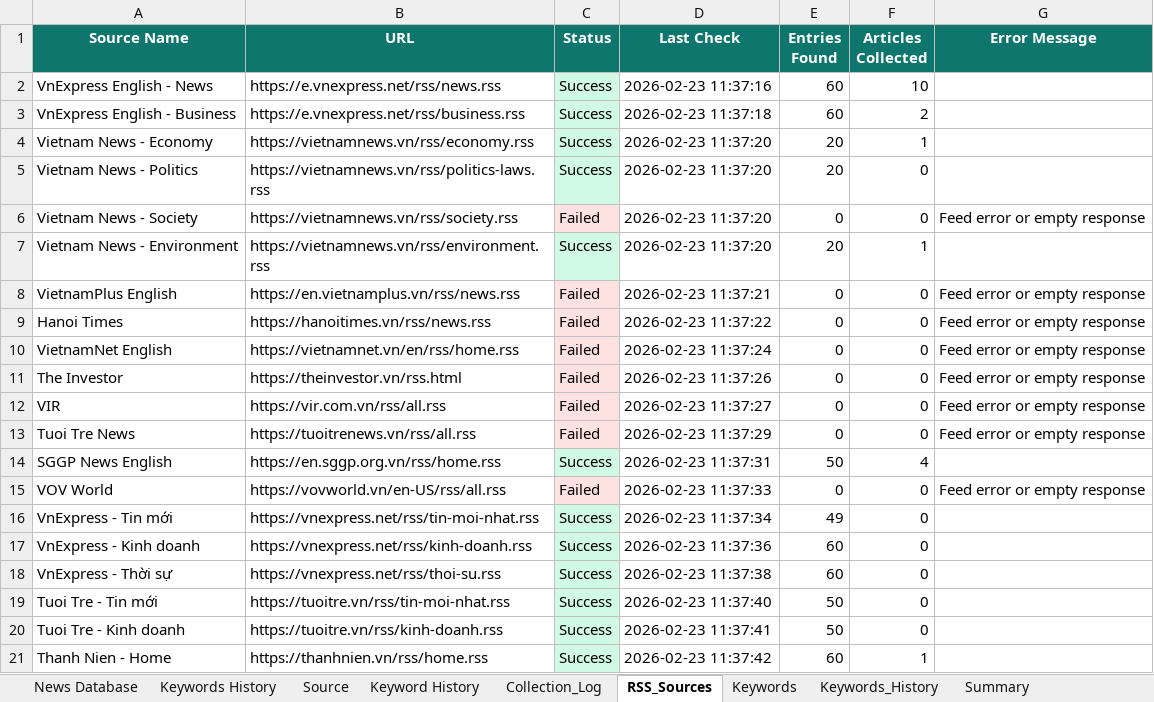
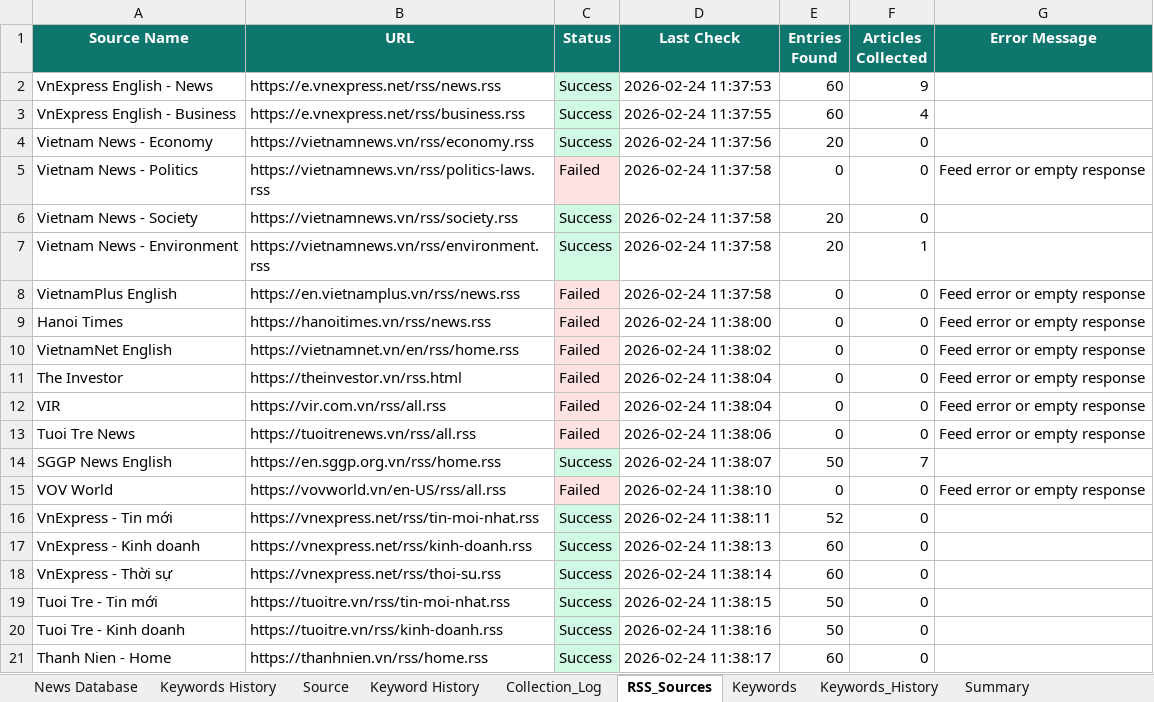
Before and after one commit to hms4792/vietnam-infra-news, an Excel workbook: data/database/Vietnam_Infra_News_Database_Final.xlsx, sheet RSS_Sources, drawn as a sheet; only a part is shown; values as stored, in another font and other column widths than the file's, no borders; the diff covers the shown part only; the diff names each change by its address in the sheet, - before the commit and + after, or states it on an @@ line.

```diff
--- a/data/database/Vietnam_Infra_News_Database_Final.xlsx (sheet RSS_Sources)
+++ b/data/database/Vietnam_Infra_News_Database_Final.xlsx (sheet RSS_Sources)
-D2 (Last Check): 2026-02-23 11:37:16
+D2 (Last Check): 2026-02-24 11:37:53
-F2 (Articles Collected): 10
+F2 (Articles Collected): 9
-D3 (Last Check): 2026-02-23 11:37:18
+D3 (Last Check): 2026-02-24 11:37:55
-F3 (Articles Collected): 2
+F3 (Articles Collected): 4
-D4 (Last Check): 2026-02-23 11:37:20
+D4 (Last Check): 2026-02-24 11:37:56
-F4 (Articles Collected): 1
+F4 (Articles Collected): 0
-C5 (Status): Success
+C5 (Status): Failed
-C5 fill: #D1FAE5
+C5 fill: #FEE2E2
-D5:D7 (Last Check): 2026-02-23 11:37:20
+D5:D7 (Last Check): 2026-02-24 11:37:58
-E5 (Entries Found): 20
+E5 (Entries Found): 0
-G5 (Error Message): (empty)
+G5 (Error Message): Feed error or empty response
-C6 (Status): Failed
+C6 (Status): Success
-C6 fill: #FEE2E2
+C6 fill: #D1FAE5
-E6 (Entries Found): 0
+E6 (Entries Found): 20
-G6 (Error Message): Feed error or empty response
+G6 (Error Message): (empty)
-D8 (Last Check): 2026-02-23 11:37:21
+D8 (Last Check): 2026-02-24 11:37:58
-D9 (Last Check): 2026-02-23 11:37:22
+D9 (Last Check): 2026-02-24 11:38:00
-D10 (Last Check): 2026-02-23 11:37:24
+D10 (Last Check): 2026-02-24 11:38:02
-D11 (Last Check): 2026-02-23 11:37:26
+D11 (Last Check): 2026-02-24 11:38:04
-D12 (Last Check): 2026-02-23 11:37:27
+D12 (Last Check): 2026-02-24 11:38:04
-D13 (Last Check): 2026-02-23 11:37:29
+D13 (Last Check): 2026-02-24 11:38:06
-D14 (Last Check): 2026-02-23 11:37:31
+D14 (Last Check): 2026-02-24 11:38:07
-F14 (Articles Collected): 4
+F14 (Articles Collected): 7
-D15 (Last Check): 2026-02-23 11:37:33
+D15 (Last Check): 2026-02-24 11:38:10
-D16 (Last Check): 2026-02-23 11:37:34
+D16 (Last Check): 2026-02-24 11:38:11
-E16 (Entries Found): 49
+E16 (Entries Found): 52
-D17 (Last Check): 2026-02-23 11:37:36
+D17 (Last Check): 2026-02-24 11:38:13
-D18 (Last Check): 2026-02-23 11:37:38
+D18 (Last Check): 2026-02-24 11:38:14
-D19 (Last Check): 2026-02-23 11:37:40
+D19 (Last Check): 2026-02-24 11:38:15
-D20 (Last Check): 2026-02-23 11:37:41
+D20 (Last Check): 2026-02-24 11:38:16
-D21 (Last Check): 2026-02-23 11:37:42
+D21 (Last Check): 2026-02-24 11:38:17
-F21 (Articles Collected): 1
+F21 (Articles Collected): 0
```
Also changed, not shown: 24 edited cells elsewhere in this sheet, sheet News Database, sheet Keywords_History, sheet Collection_Log, sheet Summary.
